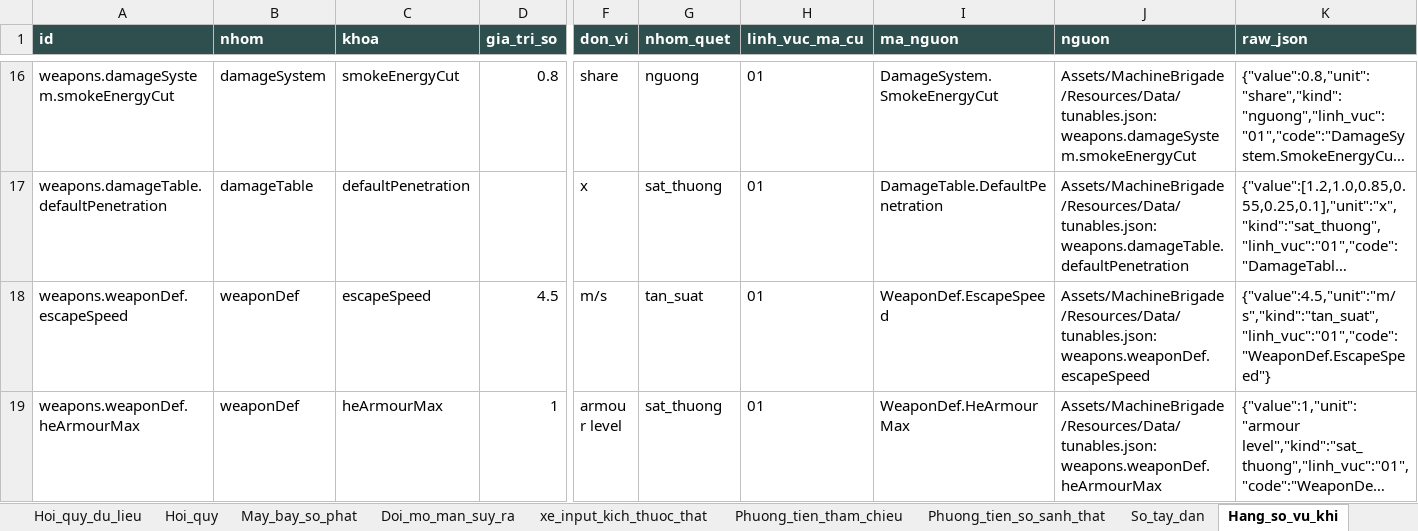
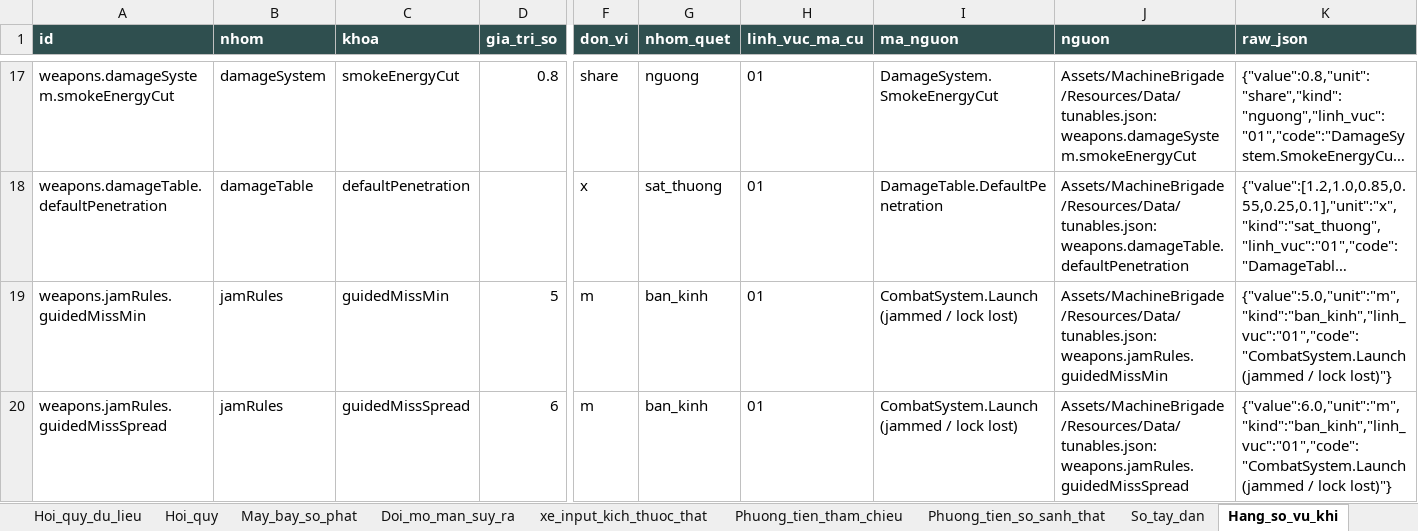
Before and after one commit to Winka173/machine-bridage, an Excel workbook: Docs/export/current/01_chien_dau.xlsx, sheet Hang_so_vu_khi, drawn as a sheet; only a part is shown, gaps mark what is left out; the shorter side is filled out with more unchanged rows; long unchanged cells end in …; values as stored, in another font and other column widths than the file's, no borders; rows hold the shown columns only; the diff covers the shown part only; the diff names each change by its address in the sheet, - before the commit and + after, or states it on an @@ line.

```diff
--- a/Docs/export/current/01_chien_dau.xlsx (sheet Hang_so_vu_khi)
+++ b/Docs/export/current/01_chien_dau.xlsx (sheet Hang_so_vu_khi)
+row 19: weapons.jamRules.guidedMissMin | jamRules | guidedMissMin | 5 | m | ban_kinh | 01 | CombatSystem.Launch (jammed / lock lost) | Assets/MachineBrigade/Resources/Data/tunables.json: weapons.jamRules.guidedMissMin | {"value":5.0,"unit":"m","kind":"ban_kinh","linh_vuc":"01","code":"CombatSystem.Launch (jammed / lock lost)"}
+row 20: weapons.jamRules.guidedMissSpread | jamRules | guidedMissSpread | 6 | m | ban_kinh | 01 | CombatSystem.Launch (jammed / lock lost) | Assets/MachineBrigade/Resources/Data/tunables.json: weapons.jamRules.guidedMissSpread | {"value":6.0,"unit":"m","kind":"ban_kinh","linh_vuc":"01","code":"CombatSystem.Launch (jammed / lock lost)"}
```
Also changed, not shown: 3 added rows elsewhere in this sheet, sheet Hang_so_phuong_tien, sheet Hanh_vi_dan_nhom, sheet Khac_che, sheet Bom_canh_bao, sheet Bom_vu_khi, sheet Bom_don_vi, 2 more sheets, Docs/export/current/00_index.xlsx, Docs/export/current/02_boss.xlsx, 13 other files.
